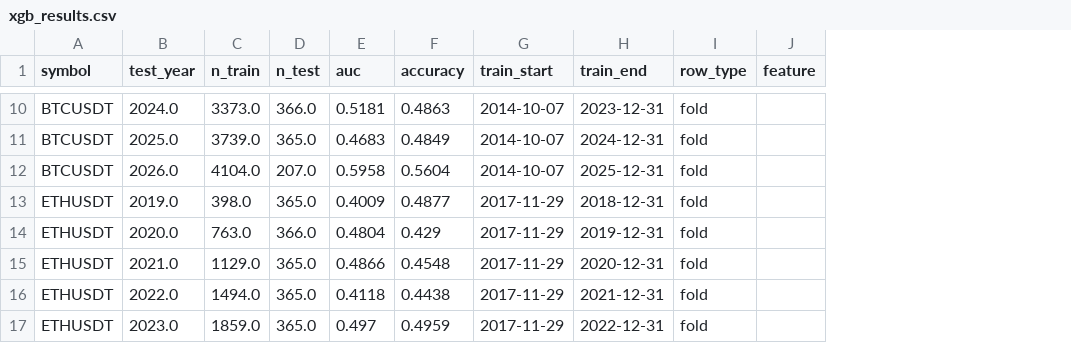
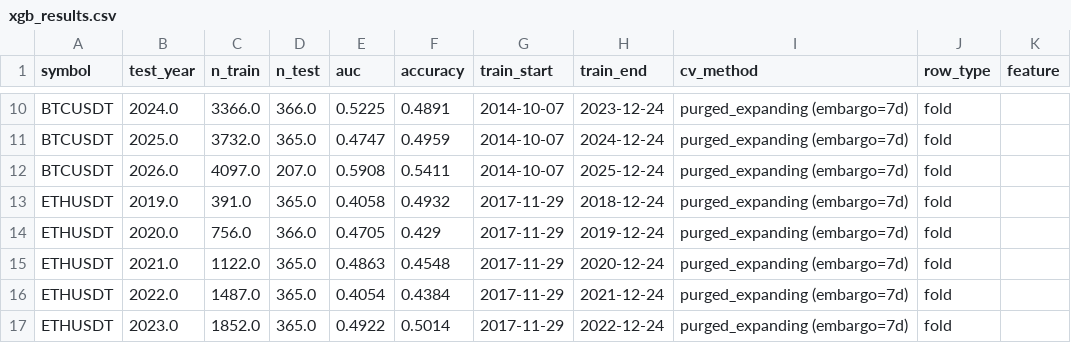
Before and after one commit to AnkeYan/crypto-pattern-lab-demo-FYP, a CSV file: data/xgb_results.csv, drawn as a sheet; only a part is shown, gaps mark what is left out; the diff covers the shown part only; the diff names each change by its address in the sheet, - before the commit and + after, or states it on an @@ line.

```diff
--- a/data/xgb_results.csv
+++ b/data/xgb_results.csv
+column I (cv_method), rows 10-17: all purged_expanding (embargo=7d)
-C10 (n_train): 3373.0
+C10 (n_train): 3366.0
-E10 (auc): 0.5181
+E10 (auc): 0.5225
-F10 (accuracy): 0.4863
+F10 (accuracy): 0.4891
-H10 (train_end): 2023-12-31
+H10 (train_end): 2023-12-24
-C11 (n_train): 3739.0
+C11 (n_train): 3732.0
-E11 (auc): 0.4683
+E11 (auc): 0.4747
-F11 (accuracy): 0.4849
+F11 (accuracy): 0.4959
-H11 (train_end): 2024-12-31
+H11 (train_end): 2024-12-24
-C12 (n_train): 4104.0
+C12 (n_train): 4097.0
-E12 (auc): 0.5958
+E12 (auc): 0.5908
-F12 (accuracy): 0.5604
+F12 (accuracy): 0.5411
-H12 (train_end): 2025-12-31
+H12 (train_end): 2025-12-24
-C13 (n_train): 398.0
+C13 (n_train): 391.0
-E13 (auc): 0.4009
+E13 (auc): 0.4058
-F13 (accuracy): 0.4877
+F13 (accuracy): 0.4932
-H13 (train_end): 2018-12-31
+H13 (train_end): 2018-12-24
-C14 (n_train): 763.0
+C14 (n_train): 756.0
-E14 (auc): 0.4804
+E14 (auc): 0.4705
-H14 (train_end): 2019-12-31
+H14 (train_end): 2019-12-24
-C15 (n_train): 1129.0
+C15 (n_train): 1122.0
-E15 (auc): 0.4866
+E15 (auc): 0.4863
-H15 (train_end): 2020-12-31
+H15 (train_end): 2020-12-24
-C16 (n_train): 1494.0
+C16 (n_train): 1487.0
-E16 (auc): 0.4118
+E16 (auc): 0.4054
-F16 (accuracy): 0.4438
+F16 (accuracy): 0.4384
-H16 (train_end): 2021-12-31
+H16 (train_end): 2021-12-24
-C17 (n_train): 1859.0
+C17 (n_train): 1852.0
-E17 (auc): 0.497
+E17 (auc): 0.4922
-F17 (accuracy): 0.4959
+F17 (accuracy): 0.5014
-H17 (train_end): 2022-12-31
+H17 (train_end): 2022-12-24
```
Also changed, not shown: 60 edited cells elsewhere in this file, 7 other files.
